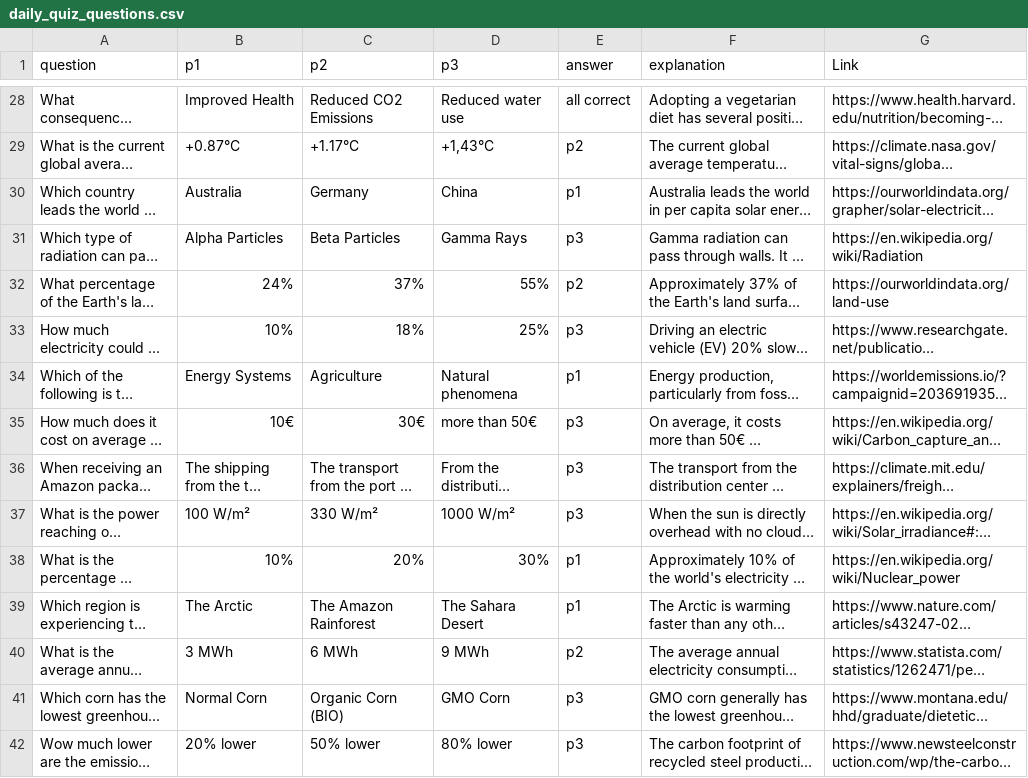
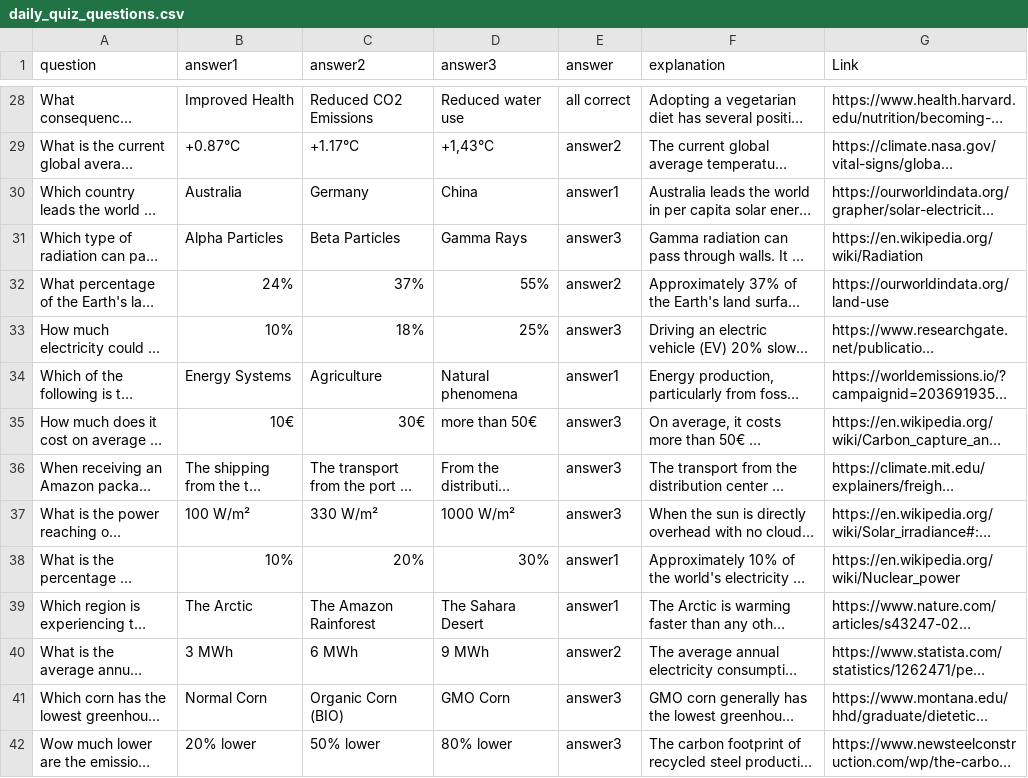
Before and after one commit to felixvonsamson/Energetica, a CSV file: energetica/static/data/daily_quiz_questions.csv, drawn as a sheet; only a part is shown, gaps mark what is left out; long unchanged cells end in …; the diff covers the shown part only; the diff names each change by its address in the sheet, - before the commit and + after, or states it on an @@ line.

```diff
--- a/energetica/static/data/daily_quiz_questions.csv
+++ b/energetica/static/data/daily_quiz_questions.csv
-B1: p1
+B1: answer1
-C1: p2
+C1: answer2
-D1: p3
+D1: answer3
-E29 (answer): p2
+E29 (answer): answer2
-E30 (answer): p1
+E30 (answer): answer1
-E31 (answer): p3
+E31 (answer): answer3
-E32 (answer): p2
+E32 (answer): answer2
-E33 (answer): p3
+E33 (answer): answer3
-E34 (answer): p1
+E34 (answer): answer1
-E35:E37 (answer): p3
+E35:E37 (answer): answer3
-E38:E39 (answer): p1
+E38:E39 (answer): answer1
-E40 (answer): p2
+E40 (answer): answer2
-E41:E42 (answer): p3
+E41:E42 (answer): answer3
```
Also changed, not shown: 67 edited cells elsewhere in this file, 5 other files.
